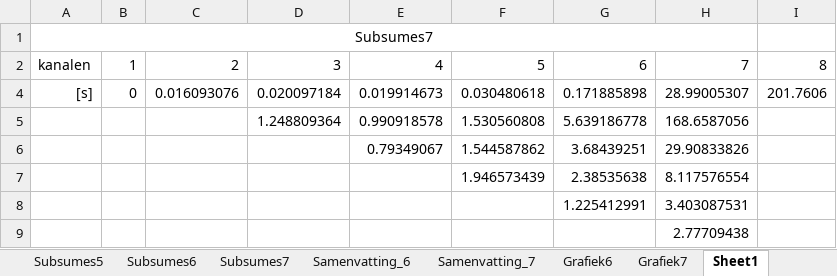
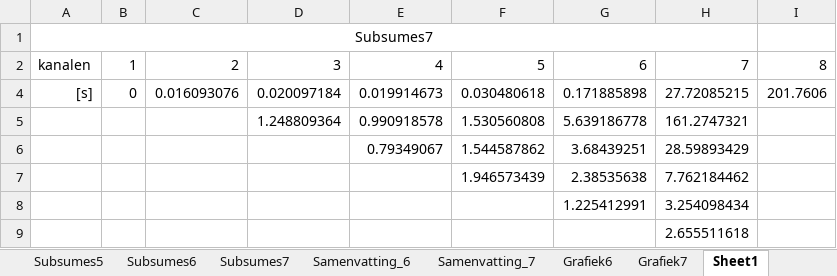
Before and after one commit to mdekempeneer/Research-Optimal-Size-Sorting-Networks, an Excel workbook: timeTestPaper.xlsx, sheet Sheet1, drawn as a sheet; values as stored, in another font and other column widths than the file's, no borders; charts and pictures not drawn; the diff names each change by its address in the sheet, - before the commit and + after, or states it on an @@ line.

```diff
--- a/timeTestPaper.xlsx (sheet Sheet1)
+++ b/timeTestPaper.xlsx (sheet Sheet1)
-H4: 28.99005307
+H4: 27.72085215
-H5: 168.6587056
+H5: 161.2747321
-H6: 29.90833826
+H6: 28.59893429
-H7: 8.117576554
+H7: 7.762184462
-H8: 3.403087531
+H8: 3.254098434
-H9: 2.77709438
+H9: 2.655511618
```
Also changed, not shown: sheet Subsumes7, sheet Samenvatting_7, hidden cells, charts or pictures.
